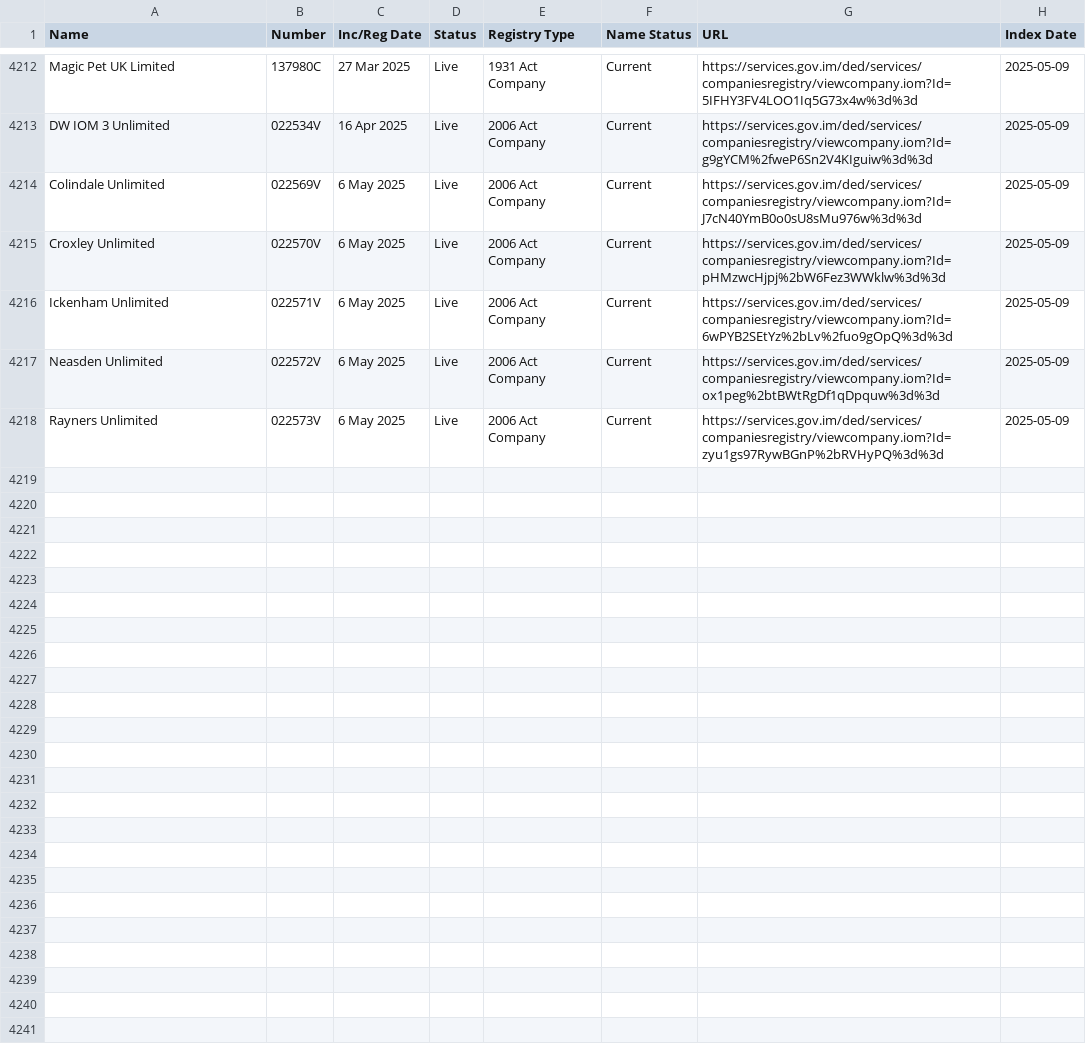
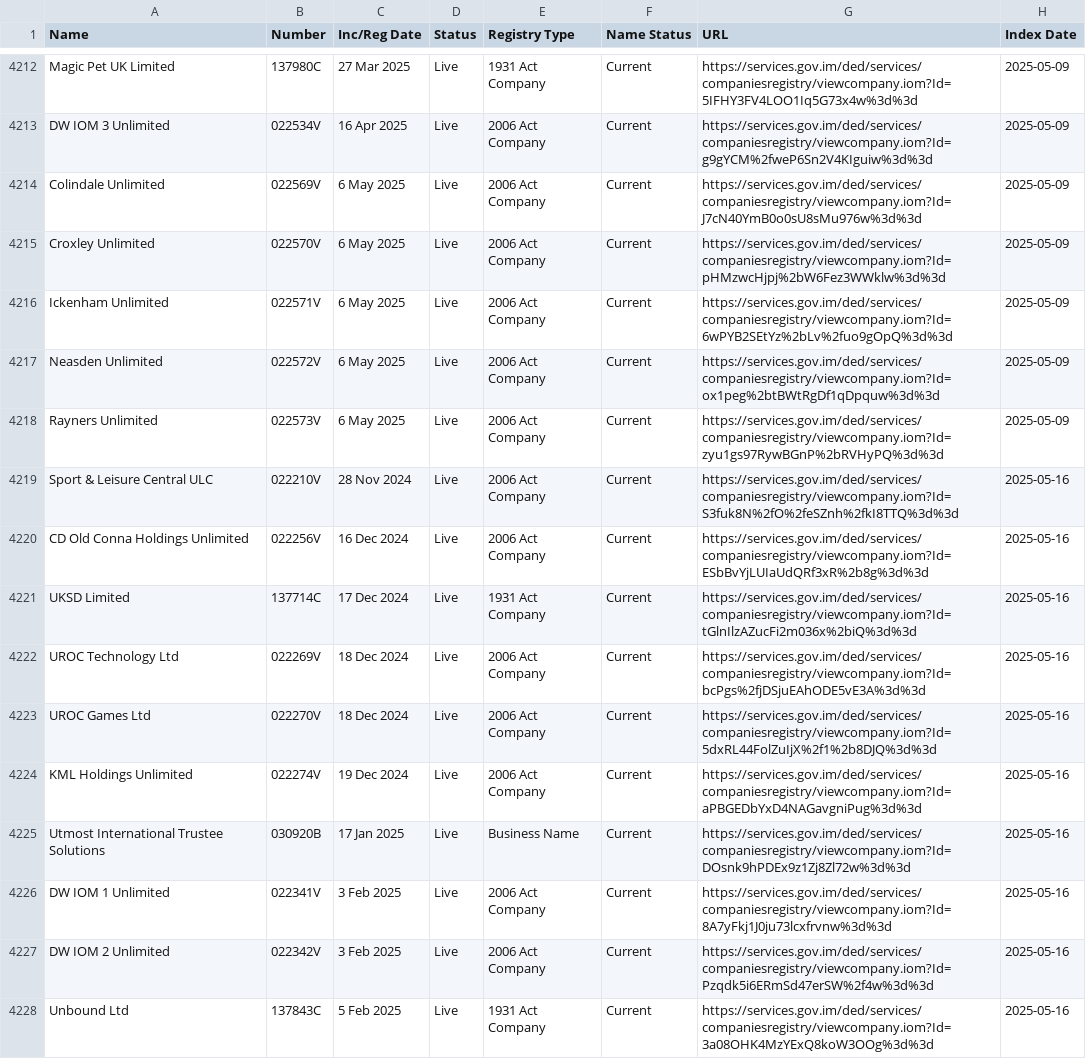
Before and after one commit to dankarran/isleofman-opendata, a CSV file: data/gov.im/companies/sources/search/names/U.csv, drawn as a sheet; only a part is shown, gaps mark what is left out; the diff covers the shown part only.

```diff
--- a/data/gov.im/companies/sources/search/names/U.csv
+++ b/data/gov.im/companies/sources/search/names/U.csv
@@ -4218 +4218,11 @@
 "Rayners Unlimited","022573V","6 May 2025","Live","2006 Act Company","Current","https://services.gov.im/ded/services/companiesregistry/viewcompany.iom?Id=zyu1gs97RywBGnP%2bRVHyPQ%3d%3d","2025-05-09"
+"Sport & Leisure Central ULC","022210V","28 Nov 2024","Live","2006 Act Company","Current","https://services.gov.im/ded/services/companiesregistry/viewcompany.iom?Id=S3fuk8N%2fO%2feSZnh%2fkI8TTQ%3d%3d","2025-05-16"
+"CD Old Conna Holdings Unlimited","022256V","16 Dec 2024","Live","2006 Act Company","Current","https://services.gov.im/ded/services/companiesregistry/viewcompany.iom?Id=ESbBvYjLUIaUdQRf3xR%2b8g%3d%3d","2025-05-16"
+"UKSD Limited","137714C","17 Dec 2024","Live","1931 Act Company","Current","https://services.gov.im/ded/services/companiesregistry/viewcompany.iom?Id=tGlnIlzAZucFi2m036x%2biQ%3d%3d","2025-05-16"
+"UROC Technology Ltd","022269V","18 Dec 2024","Live","2006 Act Company","Current","https://services.gov.im/ded/services/companiesregistry/viewcompany.iom?Id=bcPgs%2fjDSjuEAhODE5vE3A%3d%3d","2025-05-16"
+"UROC Games Ltd","022270V","18 Dec 2024","Live","2006 Act Company","Current","https://services.gov.im/ded/services/companiesregistry/viewcompany.iom?Id=5dxRL44FolZuIjX%2f1%2b8DJQ%3d%3d","2025-05-16"
+"KML Holdings Unlimited","022274V","19 Dec 2024","Live","2006 Act Company","Current","https://services.gov.im/ded/services/companiesregistry/viewcompany.iom?Id=aPBGEDbYxD4NAGavgniPug%3d%3d","2025-05-16"
+"Utmost International Trustee Solutions","030920B","17 Jan 2025","Live","Business Name","Current","https://services.gov.im/ded/services/companiesregistry/viewcompany.iom?Id=DOsnk9hPDEx9z1Zj8Zl72w%3d%3d","2025-05-16"
+"DW IOM 1 Unlimited","022341V","3 Feb 2025","Live","2006 Act Company","Current","https://services.gov.im/ded/services/companiesregistry/viewcompany.iom?Id=8A7yFkj1J0ju73lcxfrvnw%3d%3d","2025-05-16"
+"DW IOM 2 Unlimited","022342V","3 Feb 2025","Live","2006 Act Company","Current","https://services.gov.im/ded/services/companiesregistry/viewcompany.iom?Id=Pzqdk5i6ERmSd47erSW%2f4w%3d%3d","2025-05-16"
+"Unbound Ltd","137843C","5 Feb 2025","Live","1931 Act Company","Current","https://services.gov.im/ded/services/companiesregistry/viewcompany.iom?Id=3a08OHK4MzYExQ8koW3OOg%3d%3d","2025-05-16"
```
Also changed, not shown: 10 added rows elsewhere in this file, data/gov.im/companies/sources/search/names/FOUNDATION.csv, data/gov.im/companies/sources/search/names/INC.csv, 53 other files.
